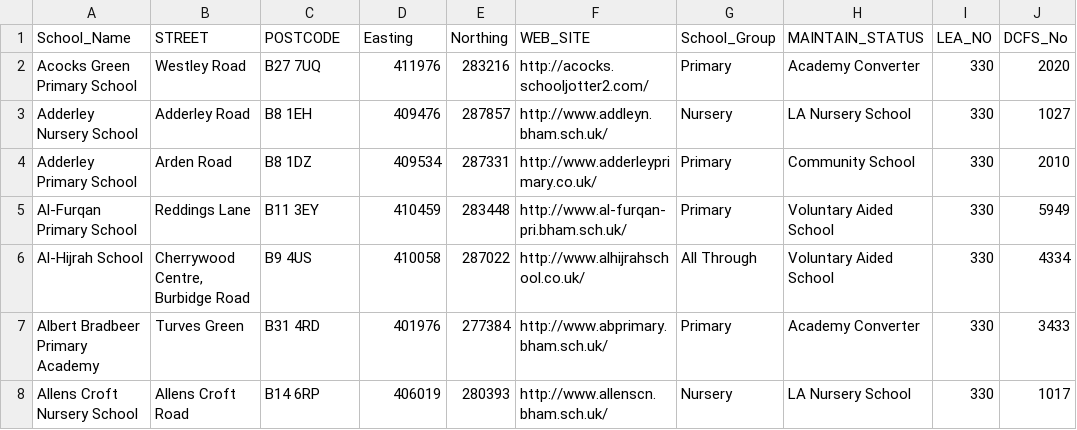
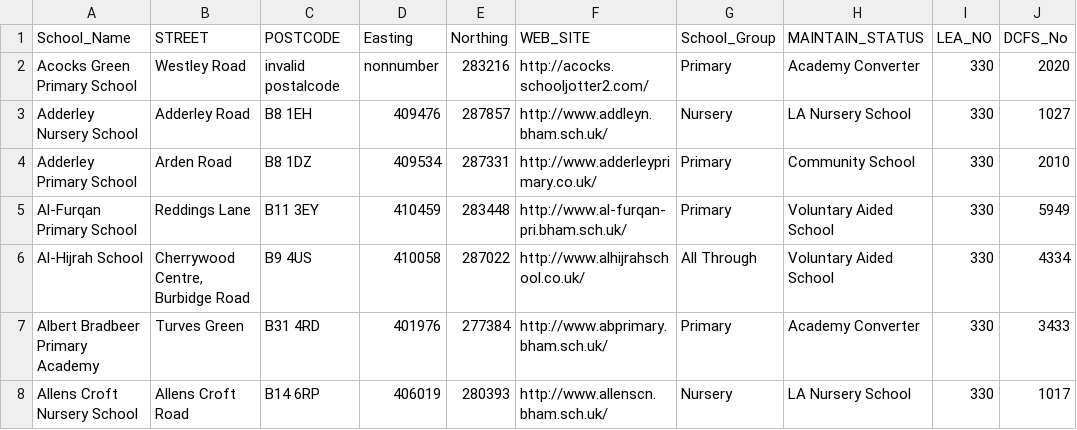
Before and after one commit to vitorbaptista/birmingham_schools, a CSV file: data/birmingham_schools.csv, drawn as a sheet; only a part is shown; the diff names each change by its address in the sheet, - before the commit and + after, or states it on an @@ line.

Commit message:
Trying gtio integration

```diff
--- a/data/birmingham_schools.csv
+++ b/data/birmingham_schools.csv
-C2 (POSTCODE): B27 7UQ
+C2 (POSTCODE): invalid postalcode
-D2 (Easting): 411976
+D2 (Easting): nonnumber
```
